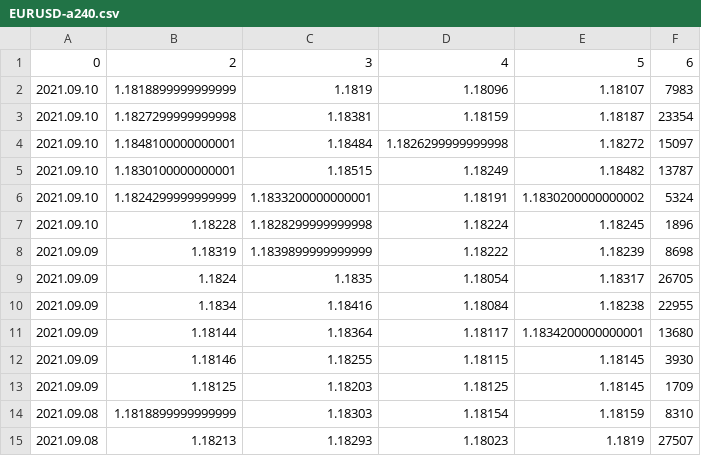
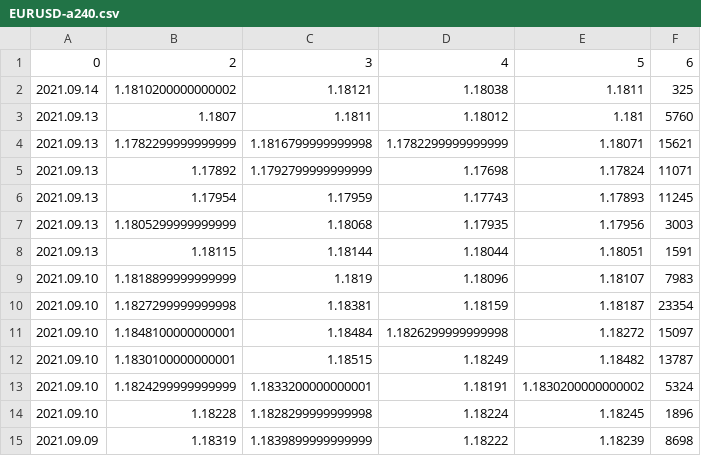
Before and after one commit to chanmoto/github.io, a CSV file: data/EURUSD-a240.csv, drawn as a sheet; only a part is shown; the shorter side is filled out with more unchanged rows; the diff names each change by its address in the sheet, - before the commit and + after, or states it on an @@ line.

```diff
--- a/data/EURUSD-a240.csv
+++ b/data/EURUSD-a240.csv
+row 2: 2021.09.14 | 1.1810200000000002 | 1.18121 | 1.18038 | 1.1811 | 325
+row 3: 2021.09.13 | 1.1807 | 1.1811 | 1.18012 | 1.181 | 5760
+row 4: 2021.09.13 | 1.1782299999999999 | 1.1816799999999998 | 1.1782299999999999 | 1.18071 | 15621
+row 5: 2021.09.13 | 1.17892 | 1.1792799999999999 | 1.17698 | 1.17824 | 11071
+row 6: 2021.09.13 | 1.17954 | 1.17959 | 1.17743 | 1.17893 | 11245
+row 7: 2021.09.13 | 1.1805299999999999 | 1.18068 | 1.17935 | 1.17956 | 3003
+row 8: 2021.09.13 | 1.18115 | 1.18144 | 1.18044 | 1.18051 | 1591
```
Also changed, not shown: data/dexjpus_daily.csv, data/eurusd_daily.csv, 5 other files.
